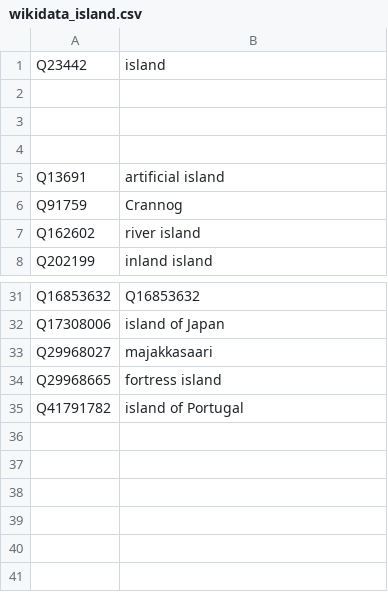
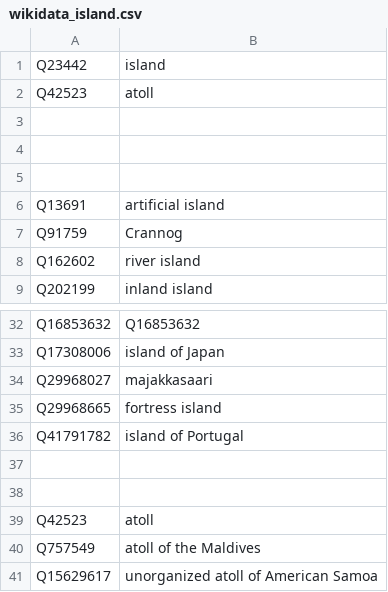
Before and after one commit to whosonfirst/concordances-whosonfirst-wikidata, a CSV file: code/wikidata_island.csv, drawn as a sheet; only a part is shown, gaps mark what is left out; the diff names each change by its address in the sheet, - before the commit and + after, or states it on an @@ line.

```diff
--- a/code/wikidata_island.csv
+++ b/code/wikidata_island.csv
+row 2: Q42523 | atoll
+row 37: (empty)
+row 38: (empty)
+row 39: Q42523 | atoll
+row 40: Q757549 | atoll of the Maldives
+row 41: Q15629617 | unorganized atoll of American Samoa
```
Also changed, not shown: code/wikidata_dependency.csv, code/wikidata_mountain.csv, 2 other files.
